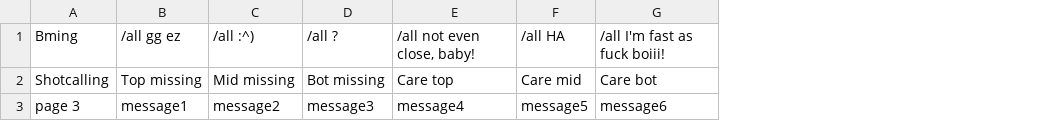
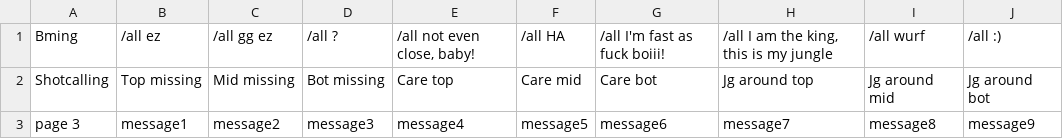
Before and after one commit to elpocoburrito/LeagueChatter, a CSV file: messages.csv, drawn as a sheet; the diff names each change by its address in the sheet, - before the commit and + after, or states it on an @@ line.

```diff
--- a/messages.csv
+++ b/messages.csv
+column H, rows 1-3: /all I am the king, this is my jungle | Jg around top | message7
+column I, rows 1-3: /all wurf | Jg around mid | message8
+column J, rows 1-3: /all :) | Jg around bot | message9
-B1: /all gg ez
+B1: /all ez
-C1: /all :^)
+C1: /all gg ez
```
Also changed, not shown: 4 other files.
